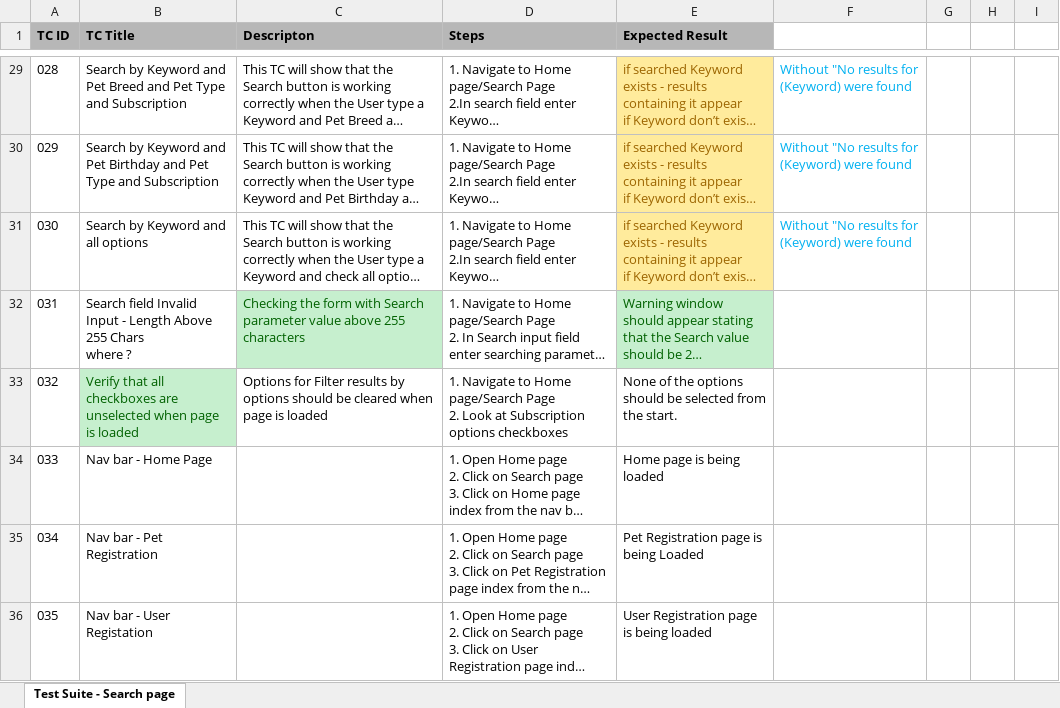
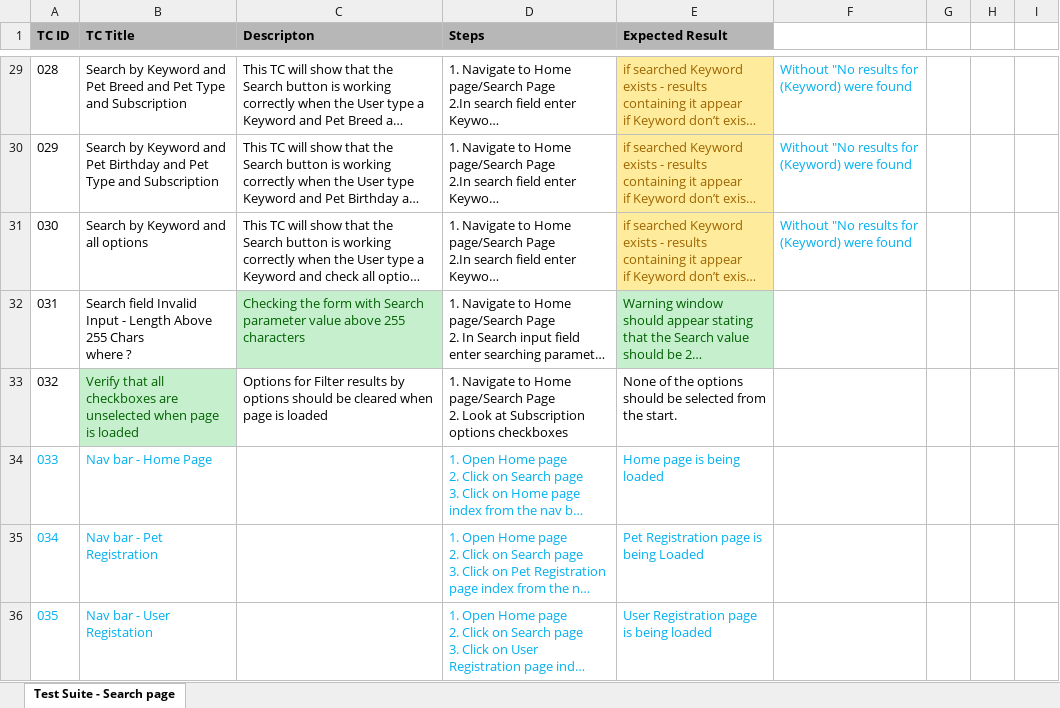
Before and after one commit to rosko89/PetStoreTestingTask, an Excel workbook: Test Cases Template Search Page.xlsx, sheet Test Suite - Search page, drawn as a sheet; only a part is shown, gaps mark what is left out; long unchanged cells end in …; values as stored, in another font and other column widths than the file's, no borders; the diff names each change by its address in the sheet, - before the commit and + after, or states it on an @@ line.

Commit message:
TC update

```diff
--- a/Test Cases Template Search Page.xlsx (sheet Test Suite - Search page)
+++ b/Test Cases Template Search Page.xlsx (sheet Test Suite - Search page)
-A34:B36 text colour: black
+A34:B36 text colour: #00B0F0
-D34:E36 text colour: black
+D34:E36 text colour: #00B0F0
```
